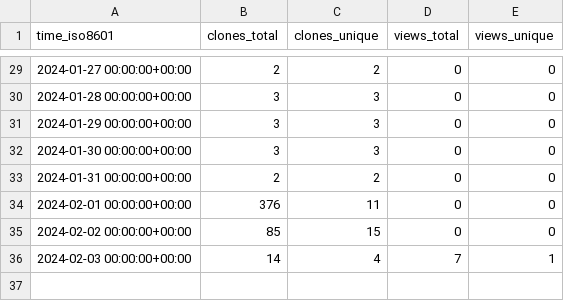
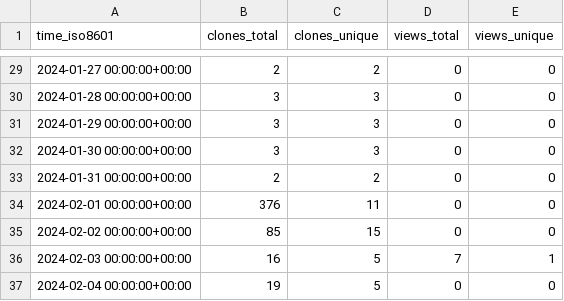
Before and after one commit to stablecaps/eyes3scribe, a CSV file: stablecaps/eyes3scribe/ghrs-data/views_clones_aggregate.csv, drawn as a sheet; only a part is shown, gaps mark what is left out.

```diff
--- a/stablecaps/eyes3scribe/ghrs-data/views_clones_aggregate.csv
+++ b/stablecaps/eyes3scribe/ghrs-data/views_clones_aggregate.csv
@@ -35,2 +35,3 @@ time_iso8601,clones_total,clones_unique,views_total,views_unique
 2024-02-02 00:00:00+00:00,85,15,0,0
-2024-02-03 00:00:00+00:00,14,4,7,1
+2024-02-03 00:00:00+00:00,16,5,7,1
+2024-02-04 00:00:00+00:00,19,5,0,0
```
Also changed, not shown: 1 other file.
